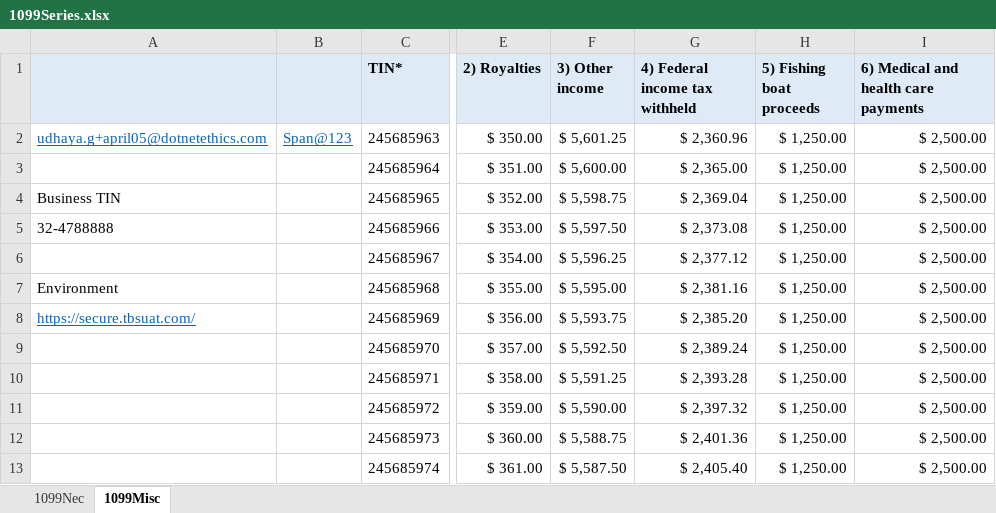
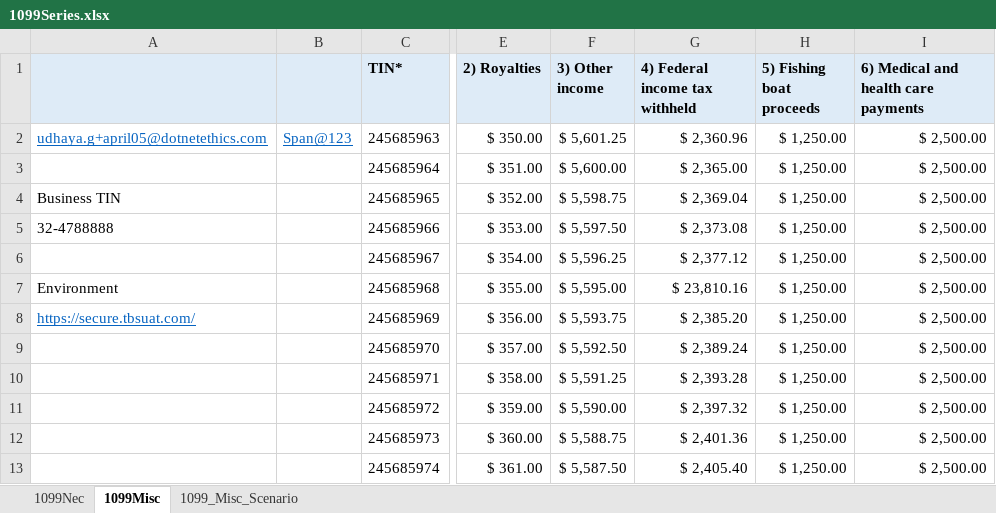
Before and after one commit to Udhaya360/tbsautomation, an Excel workbook: 1099Series.xlsx, sheet 1099Misc, drawn as a sheet; only a part is shown, gaps mark what is left out; values as stored, in another font and other column widths than the file's, no borders; the diff names each change by its address in the sheet, - before the commit and + after, or states it on an @@ line.

Commit message:
MISC code changes

```diff
--- a/1099Series.xlsx (sheet 1099Misc)
+++ b/1099Series.xlsx (sheet 1099Misc)
+sheet tab: 1099_Misc_Scenario
-G7 (4) Federal income tax withheld): $ 2,381.16
+G7 (4) Federal income tax withheld): $ 23,810.16
```
Also changed, not shown: 21 other files.
